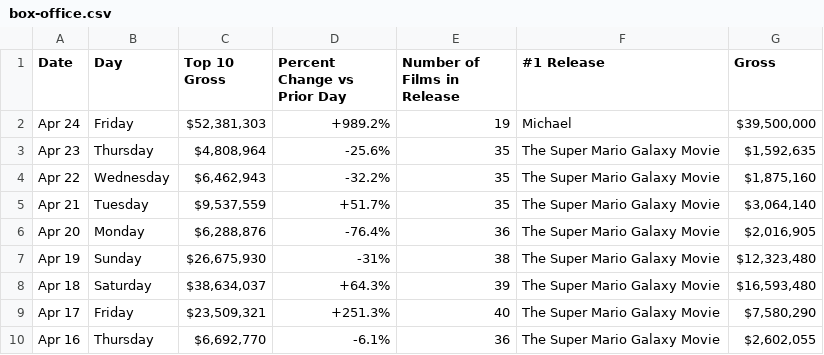
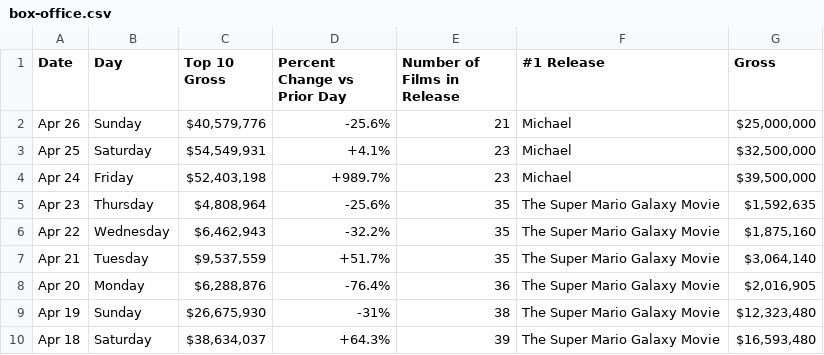
Before and after one commit to kylieklifton/Domestic-US-Box-Office, a CSV file: box-office.csv, drawn as a sheet; only a part is shown; the shorter side is filled out with more unchanged rows.

```diff
--- a/box-office.csv
+++ b/box-office.csv
@@ -1,3 +1,5 @@
 Date,Day,Top 10 Gross,Percent Change vs Prior Day,Number of Films in Release,#1 Release,Gross
-Apr 24,Friday,"$52,381,303",+989.2%,19,Michael,"$39,500,000"
+Apr 26,Sunday,"$40,579,776",-25.6%,21,Michael,"$25,000,000"
+Apr 25,Saturday,"$54,549,931",+4.1%,23,Michael,"$32,500,000"
+Apr 24,Friday,"$52,403,198",+989.7%,23,Michael,"$39,500,000"
 Apr 23,Thursday,"$4,808,964",-25.6%,35,The Super Mario Galaxy Movie,"$1,592,635"
```
